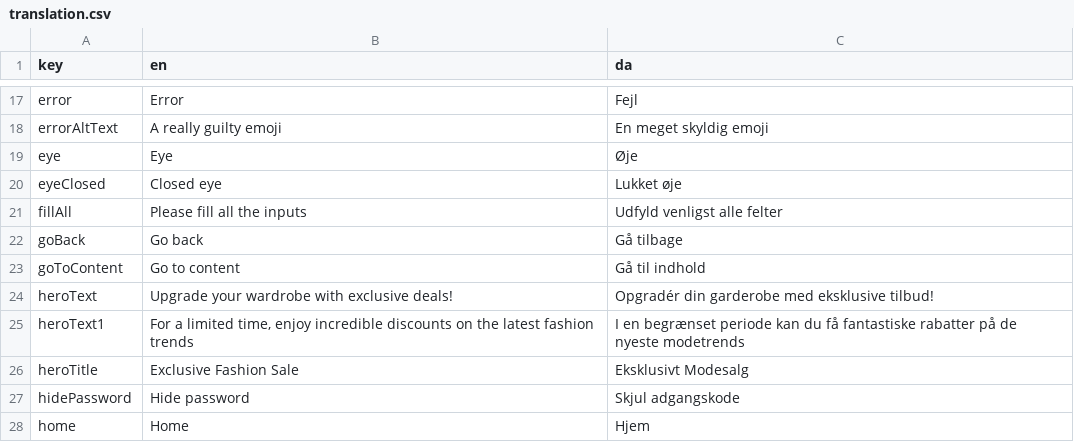
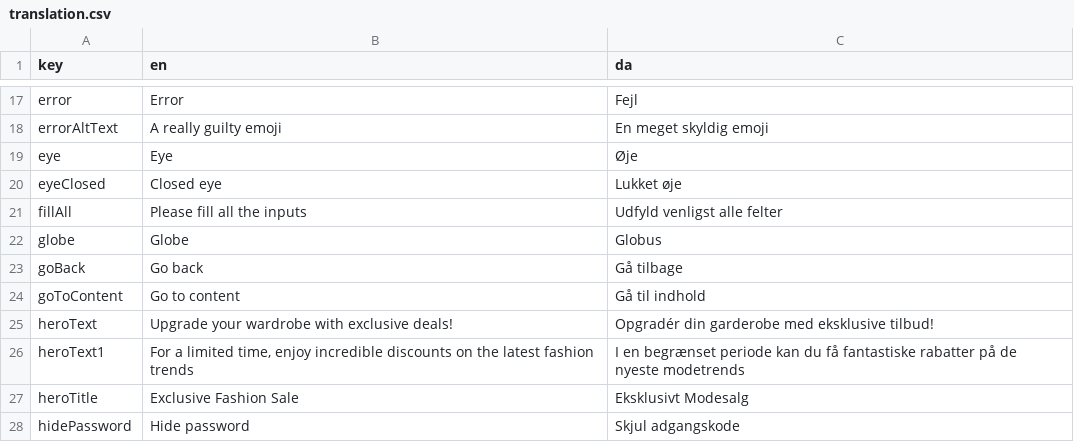
Before and after one commit to jardenna/shop, a CSV file: src/locales/translation.csv, drawn as a sheet; only a part is shown, gaps mark what is left out; the shorter side is filled out with more unchanged rows; the diff names each change by its address in the sheet, - before the commit and + after, or states it on an @@ line.

```diff
--- a/src/locales/translation.csv
+++ b/src/locales/translation.csv
+row 22: globe | Globe | Globus
```
Also changed, not shown: 2 other files.
